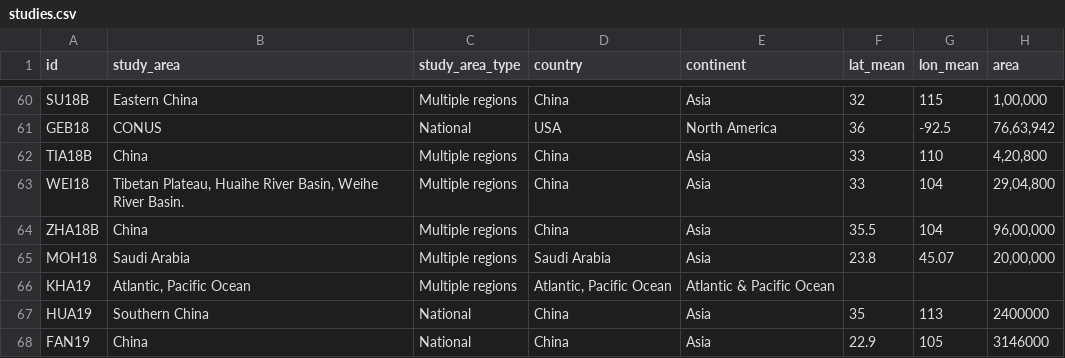
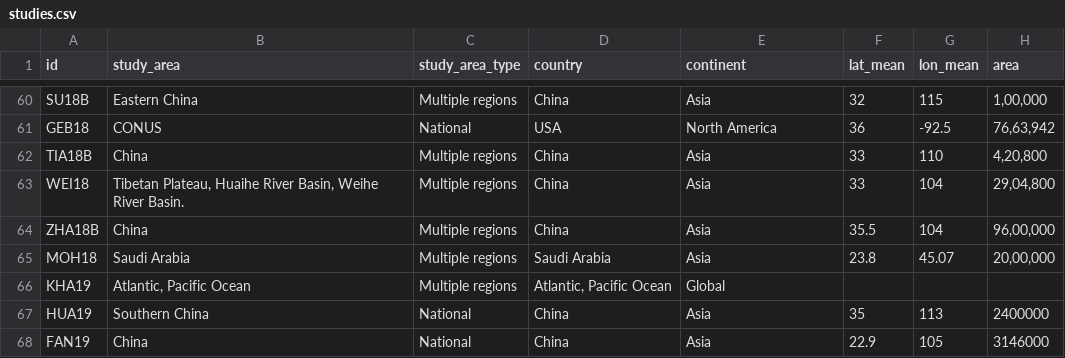
Before and after one commit to Rajani462/GPM_review, a CSV file: data/raw/studies.csv, drawn as a sheet; only a part is shown, gaps mark what is left out; the diff names each change by its address in the sheet, - before the commit and + after, or states it on an @@ line.

Commit message:
Removed na's from the data.table. Altanntic and pacific ocean changed to 'Global' in studies.csv.

```diff
--- a/data/raw/studies.csv
+++ b/data/raw/studies.csv
-E66 (continent): Atlantic & Pacific Ocean
+E66 (continent): Global
```
Also changed, not shown: 4 other files.
